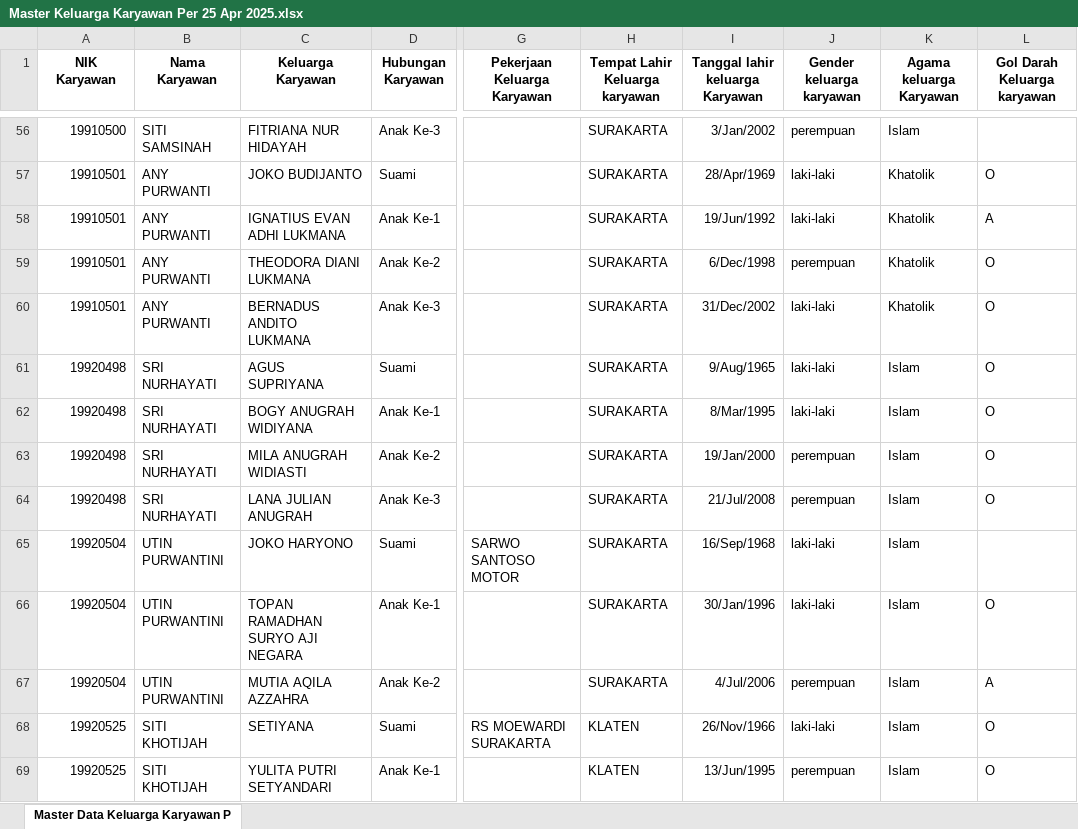
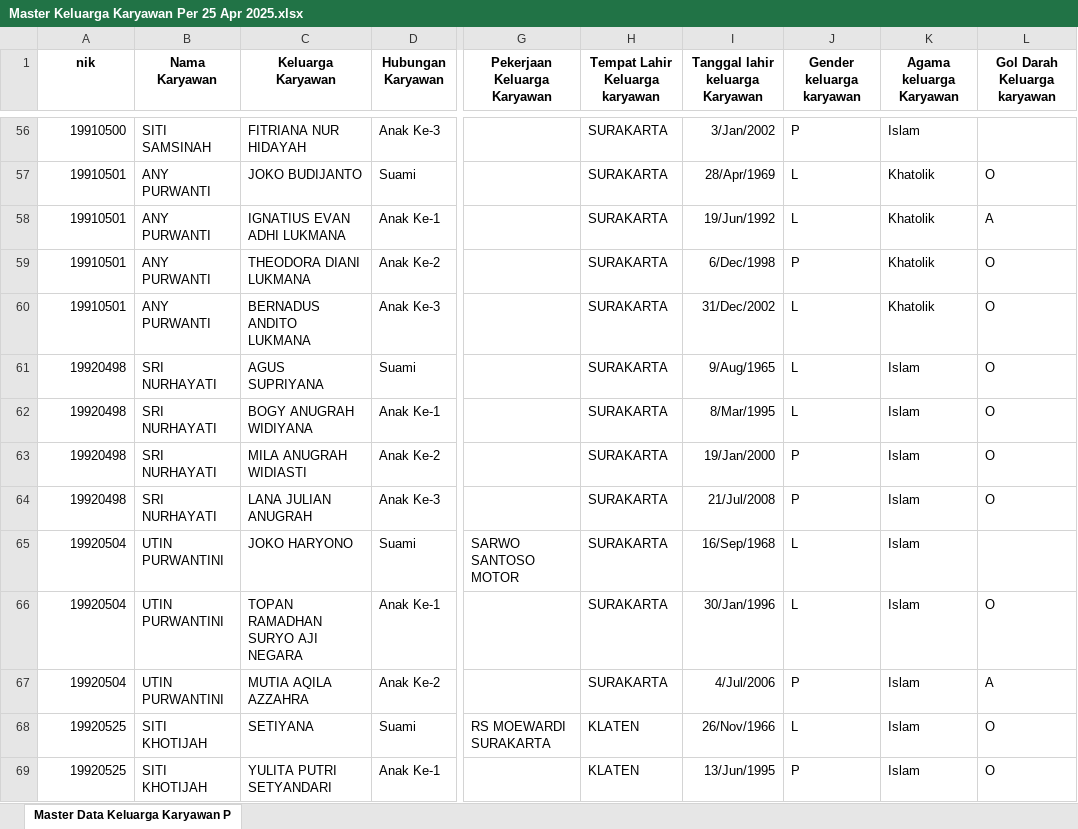
Before and after one commit to Distro-Studio/backend-api-web, an Excel workbook: Master Keluarga Karyawan Per 25 Apr 2025.xlsx, sheet Master Data Keluarga Karyawan P, drawn as a sheet; only a part is shown, gaps mark what is left out; values as stored, in another font and other column widths than the file's, no borders; the diff covers the shown part only; the diff names each change by its address in the sheet, - before the commit and + after, or states it on an @@ line.

Commit message:
UPDATE: (Cek lagi untuk upload data keluarga)

```diff
--- a/Master Keluarga Karyawan Per 25 Apr 2025.xlsx (sheet Master Data Keluarga Karyawan P)
+++ b/Master Keluarga Karyawan Per 25 Apr 2025.xlsx (sheet Master Data Keluarga Karyawan P)
-A1: NIK Karyawan
+A1: nik
-J56 (Gender keluarga karyawan): perempuan
+J56 (Gender keluarga karyawan): P
-J57:J58 (Gender keluarga karyawan): laki-laki
+J57:J58 (Gender keluarga karyawan): L
-J59 (Gender keluarga karyawan): perempuan
+J59 (Gender keluarga karyawan): P
-J60:J62 (Gender keluarga karyawan): laki-laki
+J60:J62 (Gender keluarga karyawan): L
-J63:J64 (Gender keluarga karyawan): perempuan
+J63:J64 (Gender keluarga karyawan): P
-J65:J66 (Gender keluarga karyawan): laki-laki
+J65:J66 (Gender keluarga karyawan): L
-J67 (Gender keluarga karyawan): perempuan
+J67 (Gender keluarga karyawan): P
-J68 (Gender keluarga karyawan): laki-laki
+J68 (Gender keluarga karyawan): L
-J69 (Gender keluarga karyawan): perempuan
+J69 (Gender keluarga karyawan): P
```
Also changed, not shown: 1380 edited cells elsewhere in this sheet, 4 other files.
